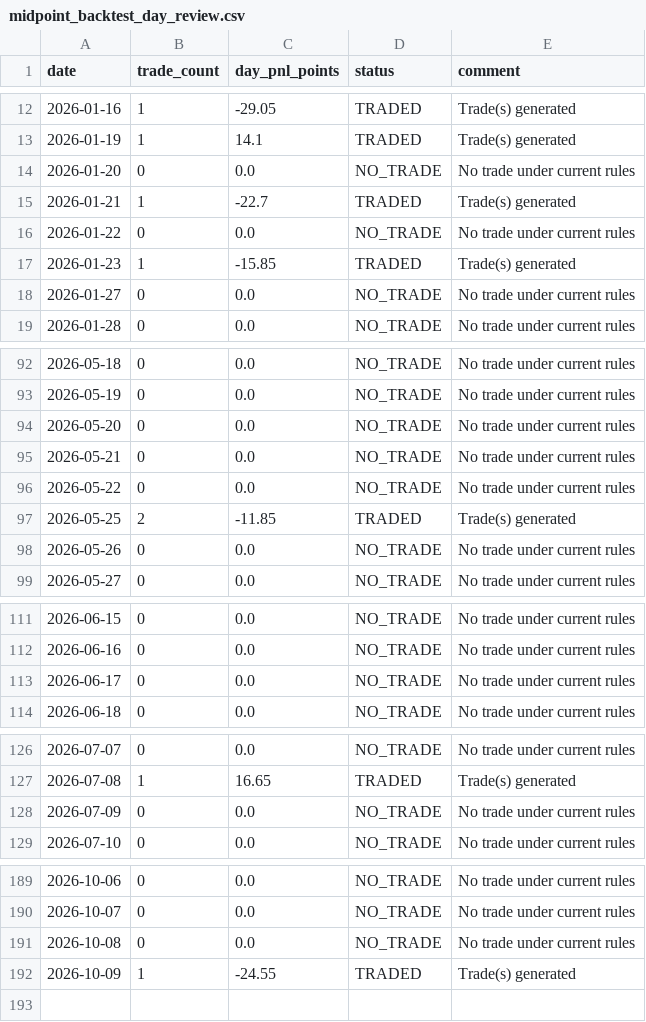
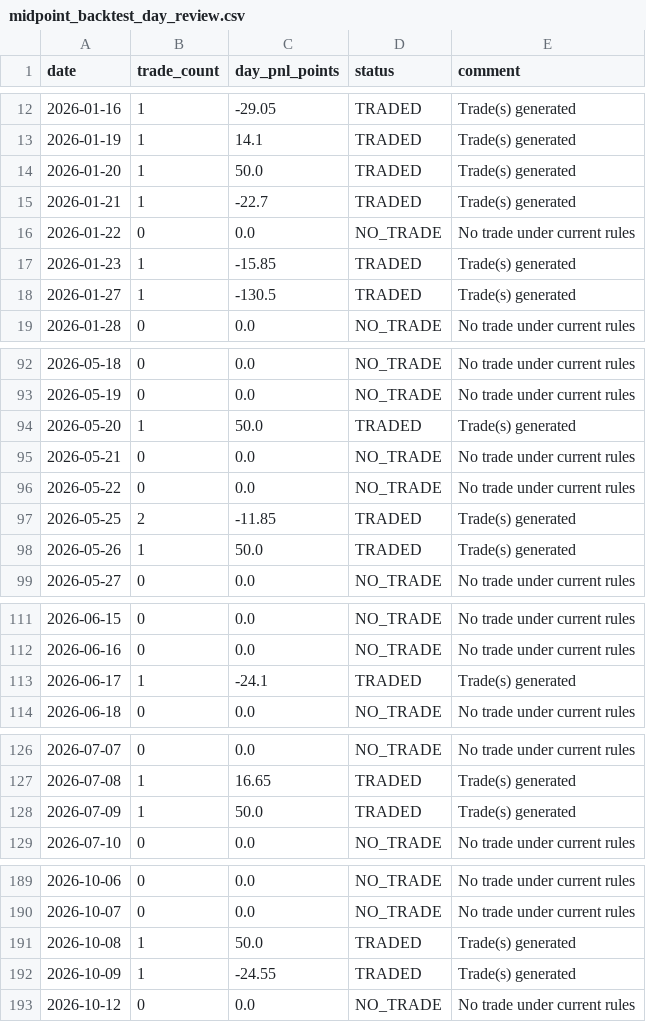
Before and after one commit to seepananikhil/algo, a CSV file: performance/midpoint_backtest_day_review.csv, drawn as a sheet; only a part is shown, gaps mark what is left out; the diff covers the shown part only.

```diff
--- a/performance/midpoint_backtest_day_review.csv
+++ b/performance/midpoint_backtest_day_review.csv
@@ -13,3 +13,3 @@ date,trade_count,day_pnl_points,status,comment
 2026-01-19,1,14.1,TRADED,Trade(s) generated
-2026-01-20,0,0.0,NO_TRADE,No trade under current rules
+2026-01-20,1,50.0,TRADED,Trade(s) generated
 2026-01-21,1,-22.7,TRADED,Trade(s) generated
@@ -17,3 +17,3 @@ date,trade_count,day_pnl_points,status,comment
 2026-01-23,1,-15.85,TRADED,Trade(s) generated
-2026-01-27,0,0.0,NO_TRADE,No trade under current rules
+2026-01-27,1,-130.5,TRADED,Trade(s) generated
 2026-01-28,0,0.0,NO_TRADE,No trade under current rules
@@ -93,3 +93,3 @@ date,trade_count,day_pnl_points,status,comment
 2026-05-19,0,0.0,NO_TRADE,No trade under current rules
-2026-05-20,0,0.0,NO_TRADE,No trade under current rules
+2026-05-20,1,50.0,TRADED,Trade(s) generated
 2026-05-21,0,0.0,NO_TRADE,No trade under current rules
@@ -97,3 +97,3 @@ date,trade_count,day_pnl_points,status,comment
 2026-05-25,2,-11.85,TRADED,Trade(s) generated
-2026-05-26,0,0.0,NO_TRADE,No trade under current rules
+2026-05-26,1,50.0,TRADED,Trade(s) generated
 2026-05-27,0,0.0,NO_TRADE,No trade under current rules
@@ -112,3 +112,3 @@ date,trade_count,day_pnl_points,status,comment
 2026-06-16,0,0.0,NO_TRADE,No trade under current rules
-2026-06-17,0,0.0,NO_TRADE,No trade under current rules
+2026-06-17,1,-24.1,TRADED,Trade(s) generated
 2026-06-18,0,0.0,NO_TRADE,No trade under current rules
@@ -127,3 +127,3 @@ date,trade_count,day_pnl_points,status,comment
 2026-07-08,1,16.65,TRADED,Trade(s) generated
-2026-07-09,0,0.0,NO_TRADE,No trade under current rules
+2026-07-09,1,50.0,TRADED,Trade(s) generated
 2026-07-10,0,0.0,NO_TRADE,No trade under current rules
@@ -190,3 +190,4 @@ date,trade_count,day_pnl_points,status,comment
 2026-10-07,0,0.0,NO_TRADE,No trade under current rules
-2026-10-08,0,0.0,NO_TRADE,No trade under current rules
+2026-10-08,1,50.0,TRADED,Trade(s) generated
 2026-10-09,1,-24.55,TRADED,Trade(s) generated
+2026-10-12,0,0.0,NO_TRADE,No trade under current rules
```
Also changed, not shown: 19 edited cells elsewhere in this file, captured_data/fyers/midpoint_backtest_trades.csv, performance/midpoint_backtest_performance_history.csv, 23 other files.
